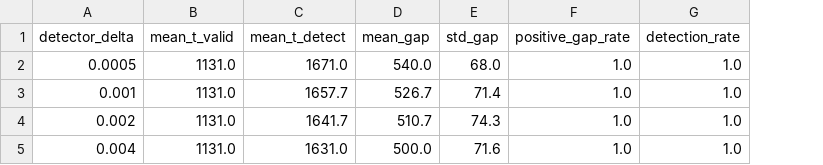
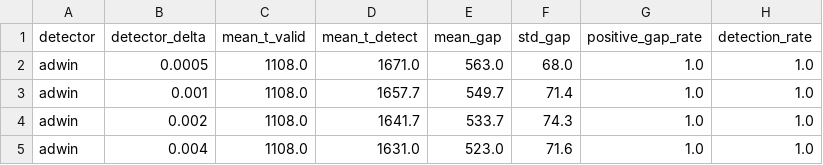
Before and after one commit to jovemexausto/coherence-delay-tradeoff, a CSV file: artifacts/csv/invalidity_gap/invalidity_gap_ablation.csv, drawn as a sheet; addresses are those after the commit; the diff names each change by its address in the sheet, - before the commit and + after, or states it on an @@ line.

```diff
--- a/artifacts/csv/invalidity_gap/invalidity_gap_ablation.csv
+++ b/artifacts/csv/invalidity_gap/invalidity_gap_ablation.csv
+column A (detector), rows 2-5: all adwin
-C2:C5 (mean_t_valid): 1131.0
+C2:C5 (mean_t_valid): 1108.0
-E2 (mean_gap): 540.0
+E2 (mean_gap): 563.0
-E3 (mean_gap): 526.7
+E3 (mean_gap): 549.7
-E4 (mean_gap): 510.7
+E4 (mean_gap): 533.7
-E5 (mean_gap): 500.0
+E5 (mean_gap): 523.0
```
Also changed, not shown: artifacts/csv/gaussian/finite_sample_geometry.csv, artifacts/csv/invalidity_gap/invalidity_gap_traces.csv, 20 other files.
